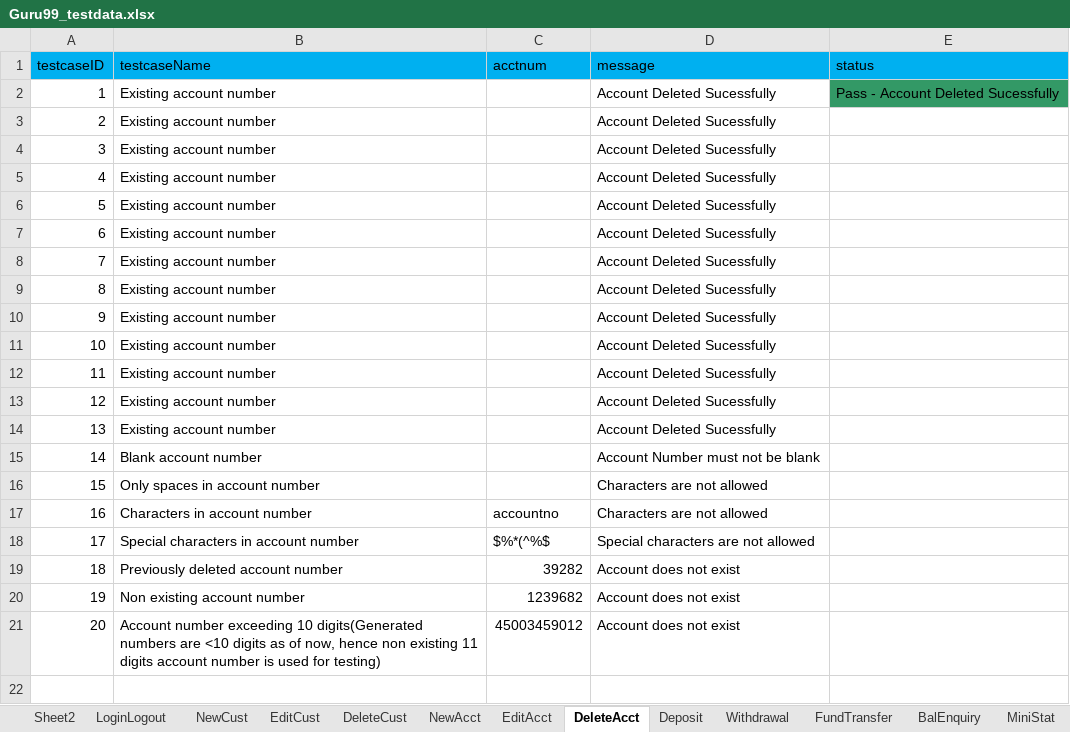
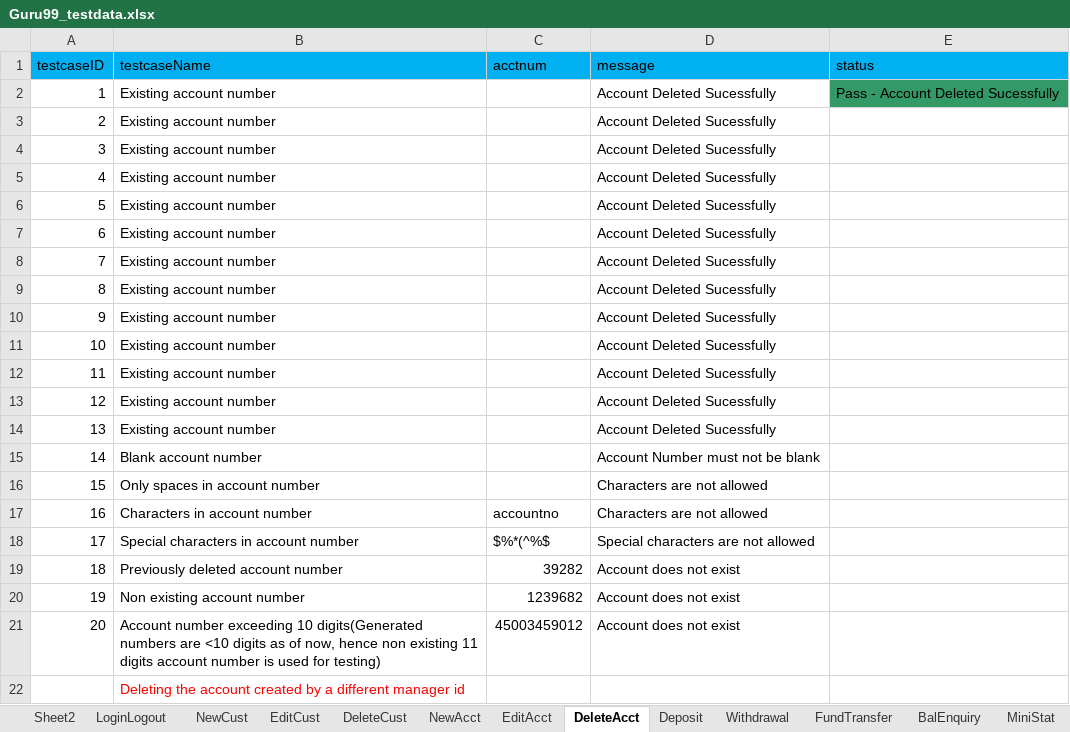
Before and after one commit to krRanjani/referencematerial, an Excel workbook: SeleniumWebDriver/src/guru99/DataFiles/Guru99_testdata.xlsx, sheet DeleteAcct, drawn as a sheet; values as stored, in another font and other column widths than the file's, no borders; the diff names each change by its address in the sheet, - before the commit and + after, or states it on an @@ line.

```diff
--- a/SeleniumWebDriver/src/guru99/DataFiles/Guru99_testdata.xlsx (sheet DeleteAcct)
+++ b/SeleniumWebDriver/src/guru99/DataFiles/Guru99_testdata.xlsx (sheet DeleteAcct)
+row 22:  | Deleting the account created by a different manager id
```
Also changed, not shown: sheet Deposit, sheet Withdrawal, sheet Sheet2, sheet LoginLogout, sheet DeleteCust, 17 other files.
